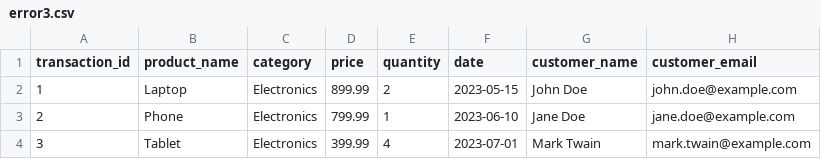
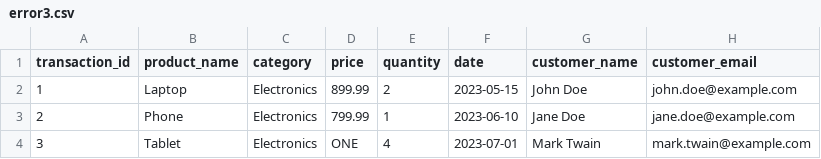
Before and after one commit to ATTOISSE/cloud-computing-project, a CSV file: files/errors/error3.csv, drawn as a sheet.

```diff
--- a/files/errors/error3.csv
+++ b/files/errors/error3.csv
@@ -3,2 +3,2 @@ transaction_id,product_name,category,price,quantity,date,customer_name,customer_
 2,Phone,Electronics,799.99,1,2023-06-10,Jane Doe,jane.doe@example.com
-3,Tablet,Electronics,399.99,4,2023-07-01,Mark Twain,mark.twain@example.com
+3,Tablet,Electronics,ONE,4,2023-07-01,Mark Twain,mark.twain@example.com
```
Also changed, not shown: 2 other files.
